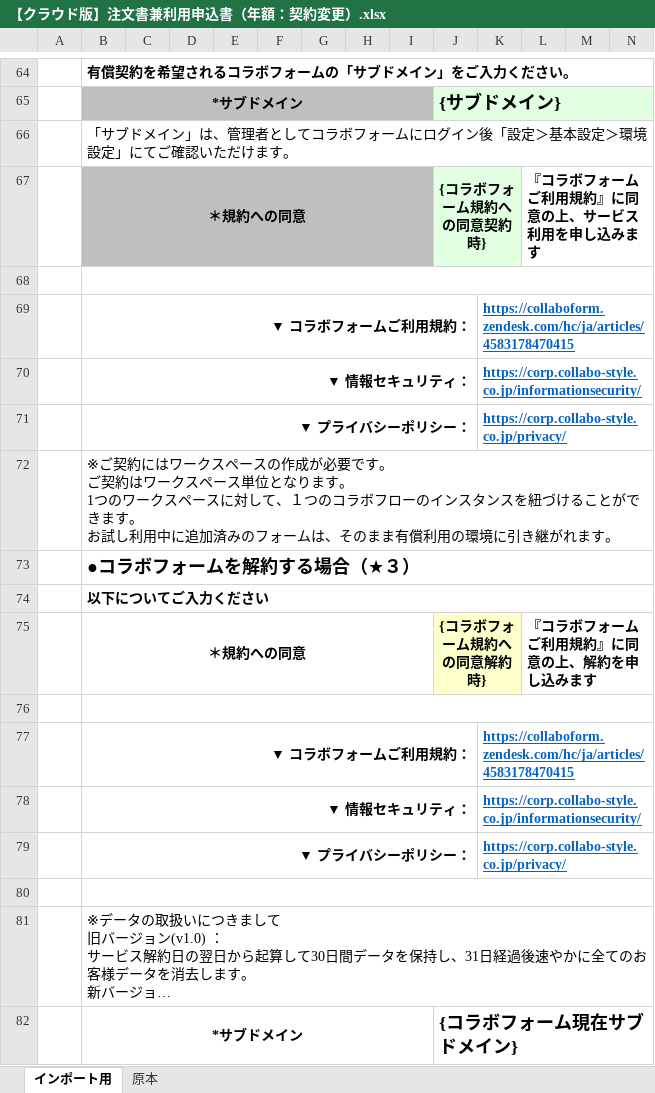
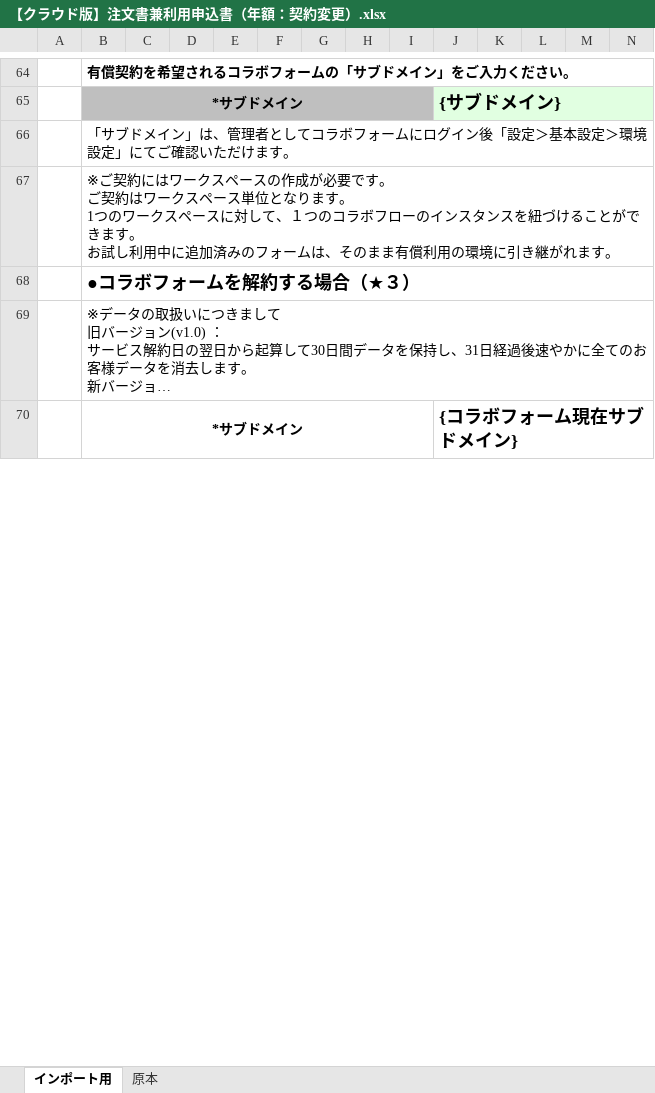
Before and after one commit to ken-collabostyle/pj-customer-portal, an Excel workbook: docs/forms/【クラウド版】注文書兼利用申込書（年額：契約変更）.xlsx, sheet インポート用, drawn as a sheet; only a part is shown, gaps mark what is left out; long unchanged cells end in …; values as stored, in another font and other column widths than the file's, no borders; rows hold the shown columns only; the diff names each change by its address in the sheet, - before the commit and + after, or states it on an @@ line.

```diff
--- a/docs/forms/【クラウド版】注文書兼利用申込書（年額：契約変更）.xlsx (sheet インポート用)
+++ b/docs/forms/【クラウド版】注文書兼利用申込書（年額：契約変更）.xlsx (sheet インポート用)
-row 67:  | ＊規約への同意 |  |  |  |  |  |  |  | {コラボフォーム規約への同意契約時} |  | 『コラボフォームご利用規約』に同意の上、サービス利用を申し込みます
-row 68: (empty)
-row 69:  | ▼ コラボフォームご利用規約： |  |  |  |  |  |  |  |  | https://collaboform.zendesk.com/hc/ja/articles/4583178470415
-row 70:  | ▼ 情報セキュリティ： |  |  |  |  |  |  |  |  | https://corp.collabo-style.co.jp/informationsecurity/
-row 71:  | ▼ プライバシーポリシー： |  |  |  |  |  |  |  |  | https://corp.collabo-style.co.jp/privacy/
-row 74:  | 以下についてご入力ください
-row 75:  | ＊規約への同意 |  |  |  |  |  |  |  | {コラボフォーム規約への同意解約時} |  | 『コラボフォームご利用規約』に同意の上、解約を申し込みます
-row 76: (empty)
-row 77:  | ▼ コラボフォームご利用規約： |  |  |  |  |  |  |  |  | https://collaboform.zendesk.com/hc/ja/articles/4583178470415
-row 78:  | ▼ 情報セキュリティ： |  |  |  |  |  |  |  |  | https://corp.collabo-style.co.jp/informationsecurity/
-row 79:  | ▼ プライバシーポリシー： |  |  |  |  |  |  |  |  | https://corp.collabo-style.co.jp/privacy/
-row 80: (empty)
```
Also changed, not shown: 1 other file.
